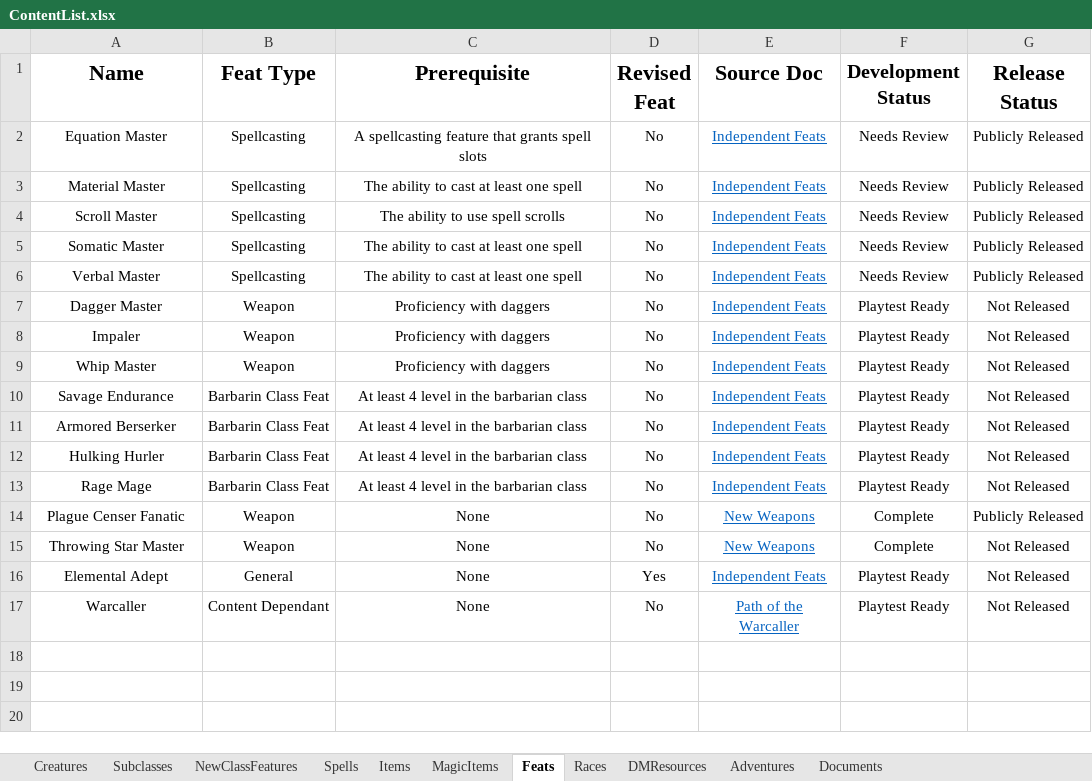
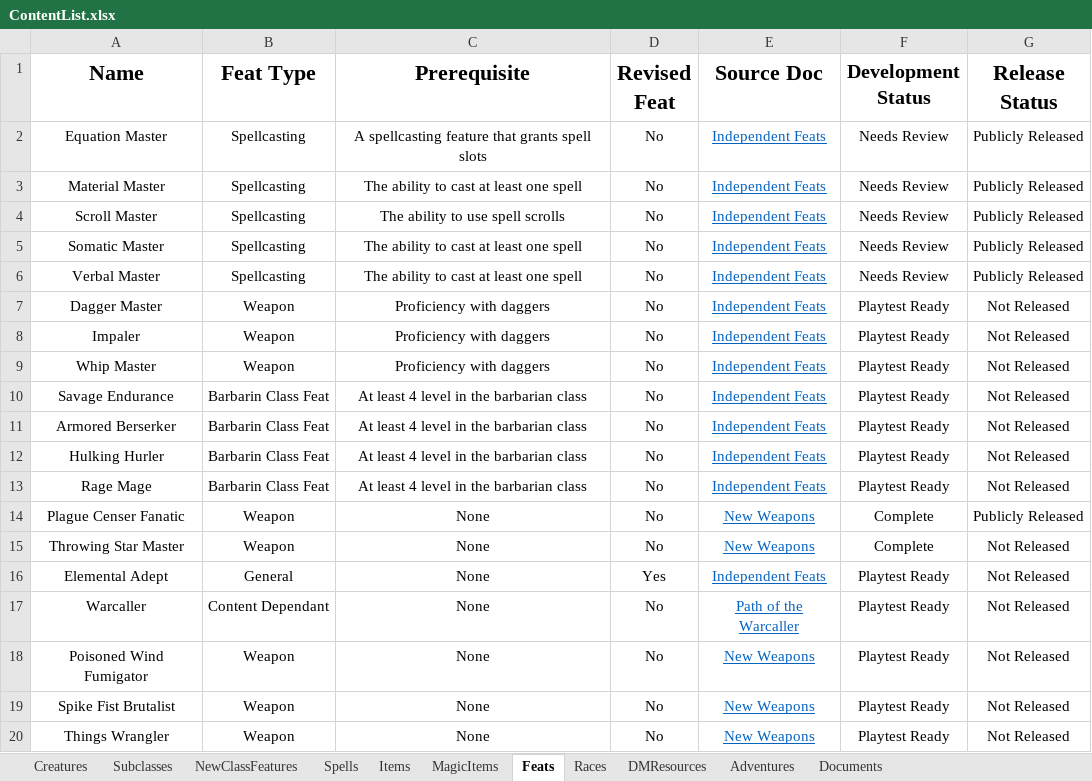
Before and after one commit to HankSnouwaert/DnD-Homebrew, an Excel workbook: ContentList.xlsx, sheet Feats, drawn as a sheet; values as stored, in another font and other column widths than the file's, no borders; conditional formats not drawn; the diff names each change by its address in the sheet, - before the commit and + after, or states it on an @@ line.

Commit message:
Add new weapons list

```diff
--- a/ContentList.xlsx (sheet Feats)
+++ b/ContentList.xlsx (sheet Feats)
+row 18: Poisoned Wind Fumigator | Weapon | None | No | New Weapons | Playtest Ready | Not Released
+row 19: Spike Fist Brutalist | Weapon | None | No | New Weapons | Playtest Ready | Not Released
+row 20: Things Wrangler | Weapon | None | No | New Weapons | Playtest Ready | Not Released
```
Also changed, not shown: sheet Items, 1 other file.
